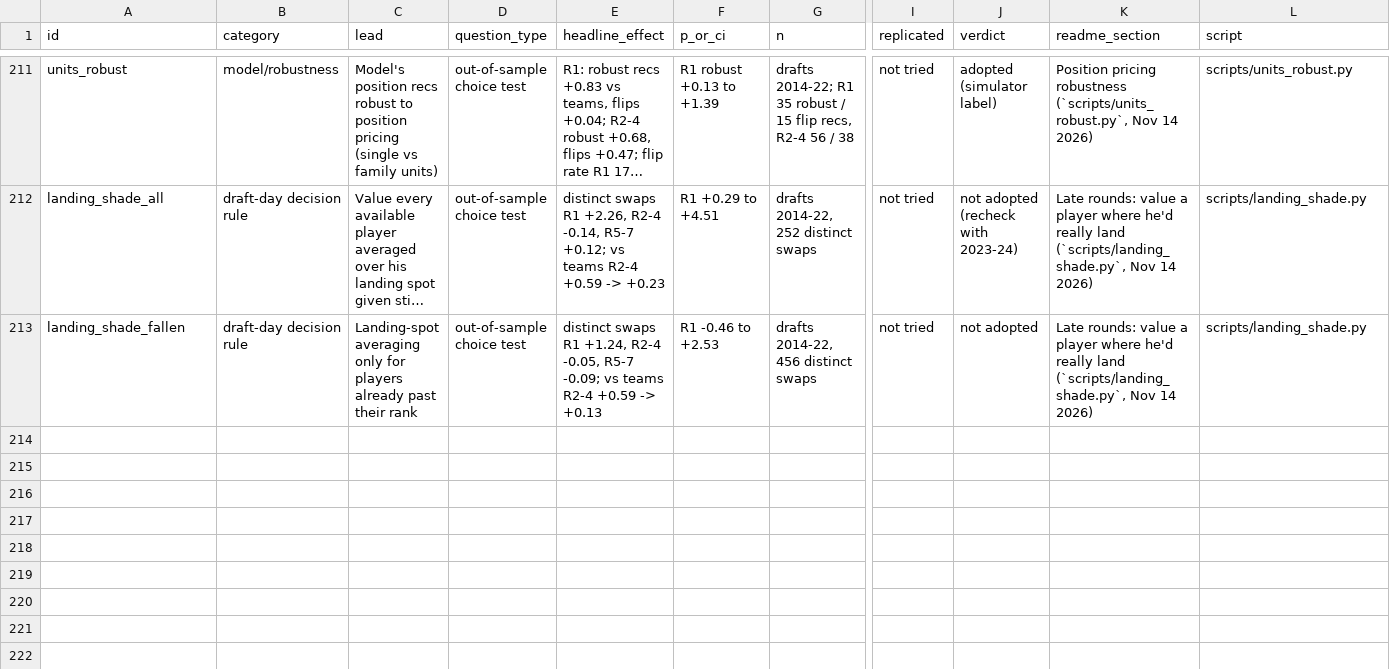
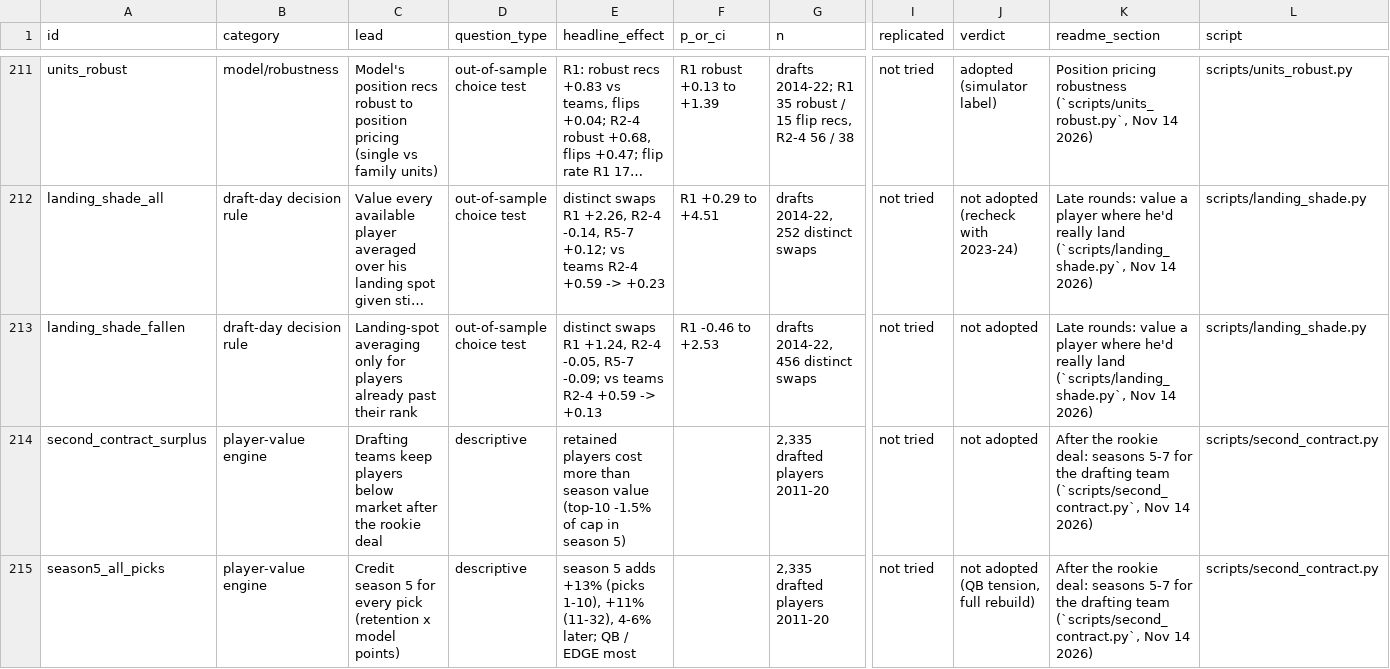
Before and after one commit to natecdavis/nfl-draft-model, a CSV file: reports/ledger.csv, drawn as a sheet; only a part is shown, gaps mark what is left out; long unchanged cells end in …; rows hold the shown columns only; the diff names each change by its address in the sheet, - before the commit and + after, or states it on an @@ line.

```diff
--- a/reports/ledger.csv
+++ b/reports/ledger.csv
+row 214: second_contract_surplus | player-value engine | Drafting teams keep players below market after the rookie deal | descriptive | retained players cost more than season value (top-10 -1.5% of cap in season 5) |  | 2,335 drafted players 2011-20 | not tried | not adopted | After the rookie deal: seasons 5-7 for the drafting team (`scripts/second_contract.py`, Nov 14 2026) | scripts/second_contract.py
+row 215: season5_all_picks | player-value engine | Credit season 5 for every pick (retention x model points) | descriptive | season 5 adds +13% (picks 1-10), +11% (11-32), 4-6% later; QB / EDGE most |  | 2,335 drafted players 2011-20 | not tried | not adopted (QB tension, full rebuild) | After the rookie deal: seasons 5-7 for the drafting team (`scripts/second_contract.py`, Nov 14 2026) | scripts/second_contract.py
```
Also changed, not shown: 3 other files.
